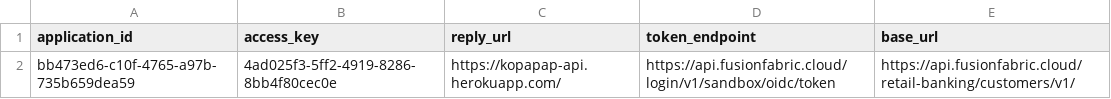
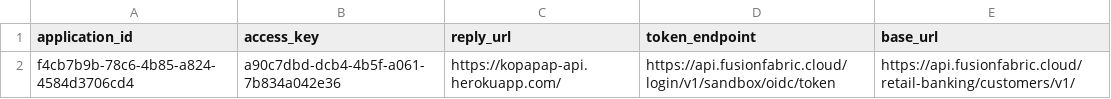
Before and after one commit to timothymadegwa/KopaPap, a CSV file: config.csv, drawn as a sheet.

Commit message:
added new credientials to ffdc

```diff
--- a/config.csv
+++ b/config.csv
@@ -1,2 +1,2 @@
 application_id,access_key,reply_url,token_endpoint,base_url
-bb473ed6-c10f-4765-a97b-735b659dea59,4ad025f3-5ff2-4919-8286-8bb4f80cec0e,https://kopapap-api.herokuapp.com/,https://api.fusionfabric.cloud/login/v1/sandbox/oidc/token,https://api.fusionfabric.cloud/retail-banking/customers/v1/
+f4cb7b9b-78c6-4b85-a824-4584d3706cd4,a90c7dbd-dcb4-4b5f-a061-7b834a042e36,https://kopapap-api.herokuapp.com/,https://api.fusionfabric.cloud/login/v1/sandbox/oidc/token,https://api.fusionfabric.cloud/retail-banking/customers/v1/
```
